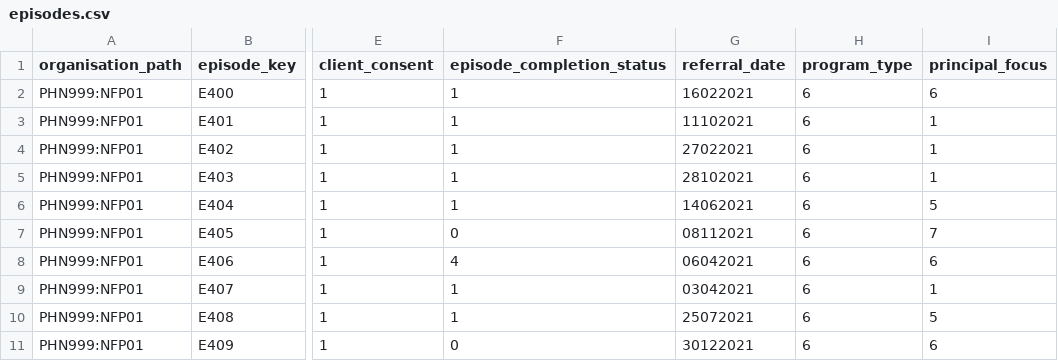
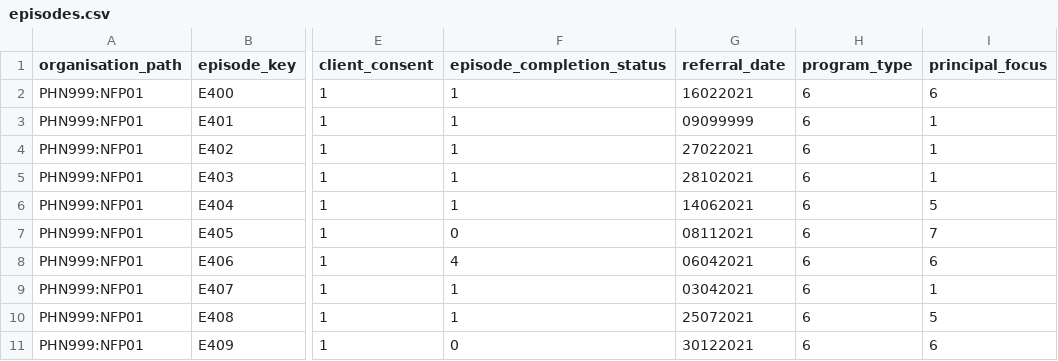
Before and after one commit to logicly-au/pmhc-mds-spec-headspace, a CSV file: doc/_data/centre/episodes.csv, drawn as a sheet; only a part is shown, gaps mark what is left out; the diff names each change by its address in the sheet, - before the commit and + after, or states it on an @@ line.

```diff
--- a/doc/_data/centre/episodes.csv
+++ b/doc/_data/centre/episodes.csv
-G3 (referral_date): 11102021
+G3 (referral_date): 09099999
```
Also changed, not shown: doc/_data/centre/intakes.csv, 4 other files.
